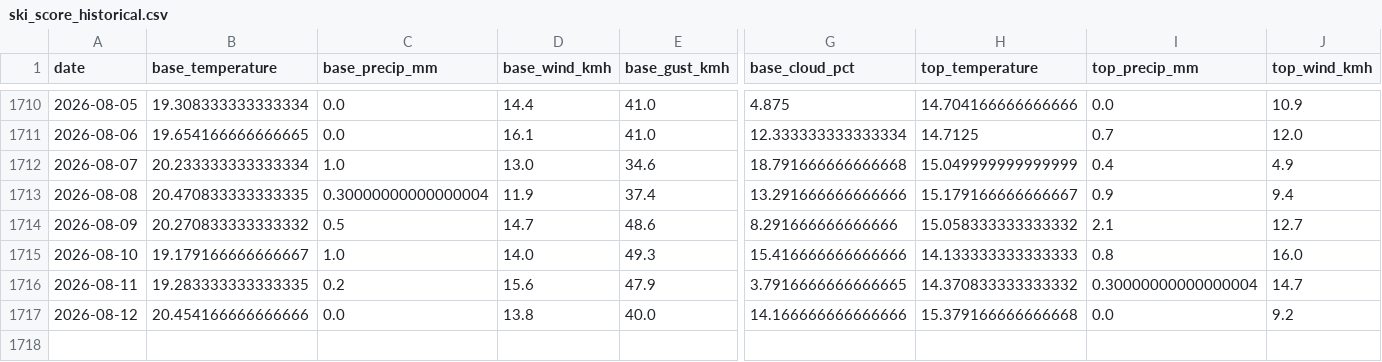
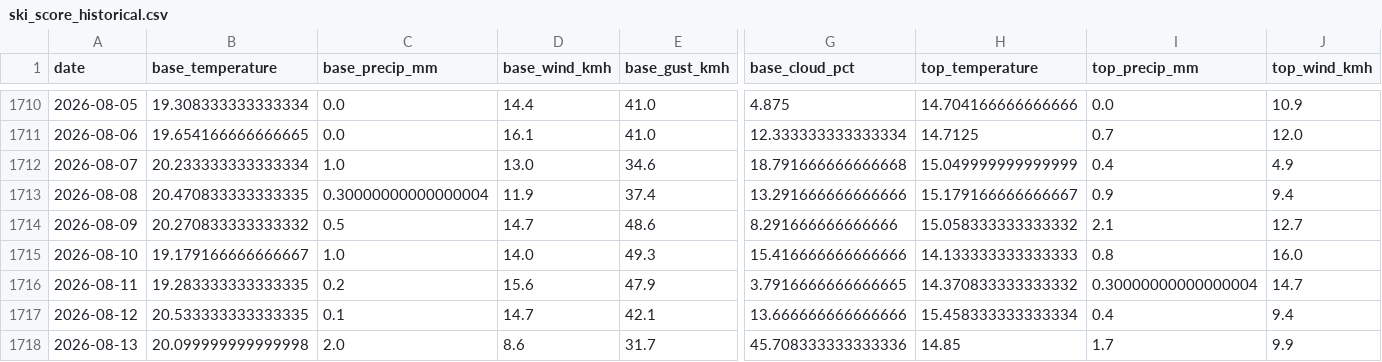
Before and after one commit to CeciliaRodriguez/sierra-nevada-ski-score, a CSV file: data/ski_score_historical.csv, drawn as a sheet; only a part is shown, gaps mark what is left out; rows hold the shown columns only; the diff covers the shown part only; the diff names each change by its address in the sheet, - before the commit and + after, or states it on an @@ line.

```diff
--- a/data/ski_score_historical.csv
+++ b/data/ski_score_historical.csv
-B1717 (base_temperature): 20.454166666666666
+B1717 (base_temperature): 20.533333333333335
-C1717 (base_precip_mm): 0.0
+C1717 (base_precip_mm): 0.1
-D1717 (base_wind_kmh): 13.8
+D1717 (base_wind_kmh): 14.7
-E1717 (base_gust_kmh): 40.0
+E1717 (base_gust_kmh): 42.1
-G1717 (base_cloud_pct): 14.166666666666666
+G1717 (base_cloud_pct): 13.666666666666666
-H1717 (top_temperature): 15.379166666666668
+H1717 (top_temperature): 15.458333333333334
-I1717 (top_precip_mm): 0.0
+I1717 (top_precip_mm): 0.4
-J1717 (top_wind_kmh): 9.2
+J1717 (top_wind_kmh): 9.4
+row 1718: 2026-08-13 | 20.099999999999998 | 2.0 | 8.6 | 31.7 | 45.708333333333336 | 14.85 | 1.7 | 9.9
```
Also changed, not shown: 10 edited cells elsewhere in this file, data/ski_data.csv.
